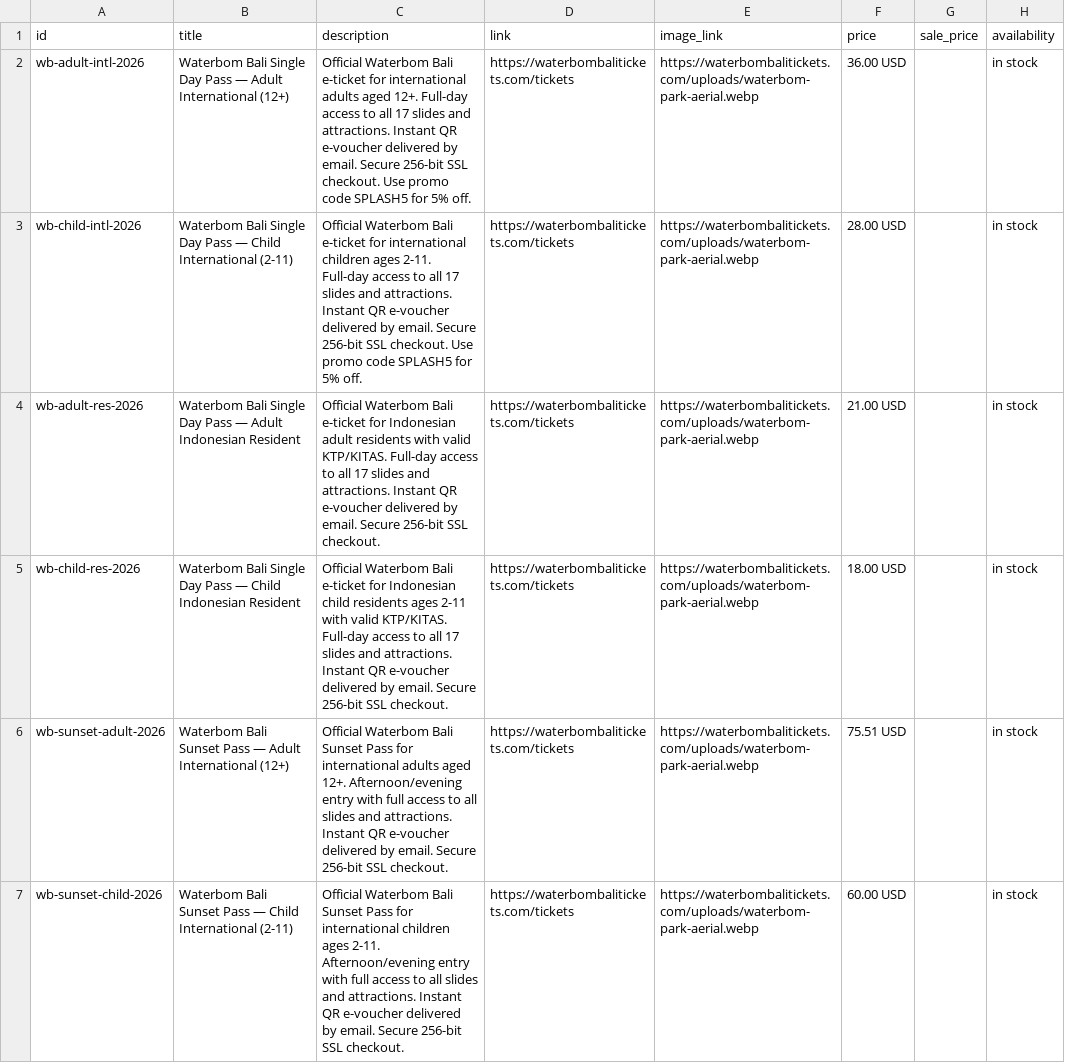
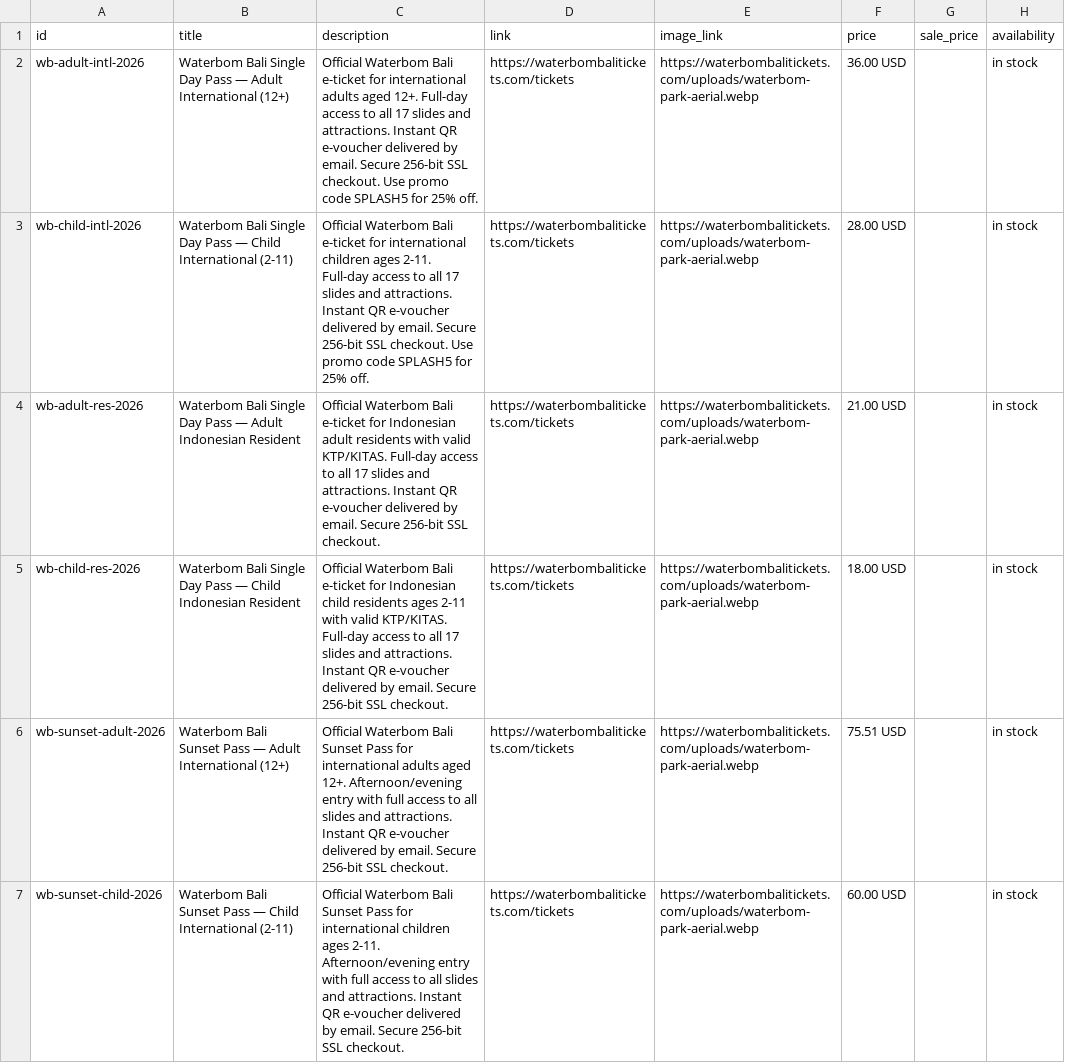
Before and after one commit to rjdrundle/waterbom-bali-tickets, a CSV file: google-merchant-feed.csv, drawn as a sheet; only a part is shown; the diff covers the shown part only; the diff names each change by its address in the sheet, - before the commit and + after, or states it on an @@ line.

Commit message:
Sync SPLASH5 to 25% across the whole site, feed and AI files
The 25% change was not isolated to the promo page. SPLASH5 was
hardcoded at 5% in 8 more places, including the two files AI engines
read directly:

- llms.txt (2) and pricing.md (2) -- machine-readable files whose whole
  purpose is being consumed by AI crawlers. Leaving these at 5% while
  the promo page said 25% would have fed contradictory numbers to the
  exact systems we are trying to get cited by.
- google-merchant-feed.csv (5 product descriptions)
- Homepage, Tickets, Packages, About (visible copy + Product/HowTo
  schema)

Verified after: every percentage claim site-wide is now 25% for
SPLASH5, with the only other figures being the 15% competitor codes
and 50% aggregator claims on the comparison page, both intentional.
No malformed values (e.g. 225%). All 33 JSON-LD blocks across all 12
pages re-validated as parsing.

STILL NOT DEPLOYED. Two things remain outside this repo:
1. SPLASH5 must actually be set to 25% at checkout.
2. The Merchant Center promotion object with id SPLASH5 is configured
   in the Merchant Center account, not here, and still needs updating
   or the feed's promotion will apply 5% against a 25% claim.

```diff
--- a/google-merchant-feed.csv
+++ b/google-merchant-feed.csv
-C2 (description): …SPLASH5 for 5% off.
+C2 (description): …SPLASH5 for 25% off.
-C3 (description): …SPLASH5 for 5% off.
+C3 (description): …SPLASH5 for 25% off.
```
Also changed, not shown: 3 edited cells elsewhere in this file, 8 other files.
